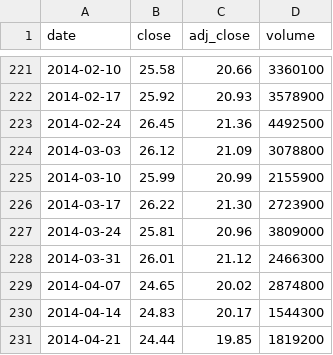
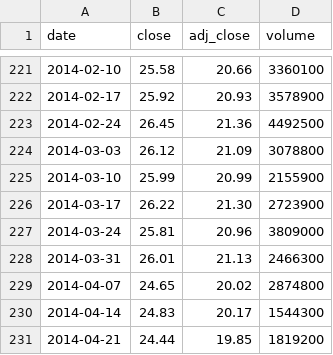
Before and after one commit to cri8-gemini/cri8-gemini.github.io, a CSV file: data/txrh_weekly.csv, drawn as a sheet; only a part is shown, gaps mark what is left out.

```diff
--- a/data/txrh_weekly.csv
+++ b/data/txrh_weekly.csv
@@ -227,3 +227,3 @@ date,close,adj_close,volume
 2014-03-24,25.81,20.96,3809000
-2014-03-31,26.01,21.12,2466300
+2014-03-31,26.01,21.13,2466300
 2014-04-07,24.65,20.02,2874800
```
